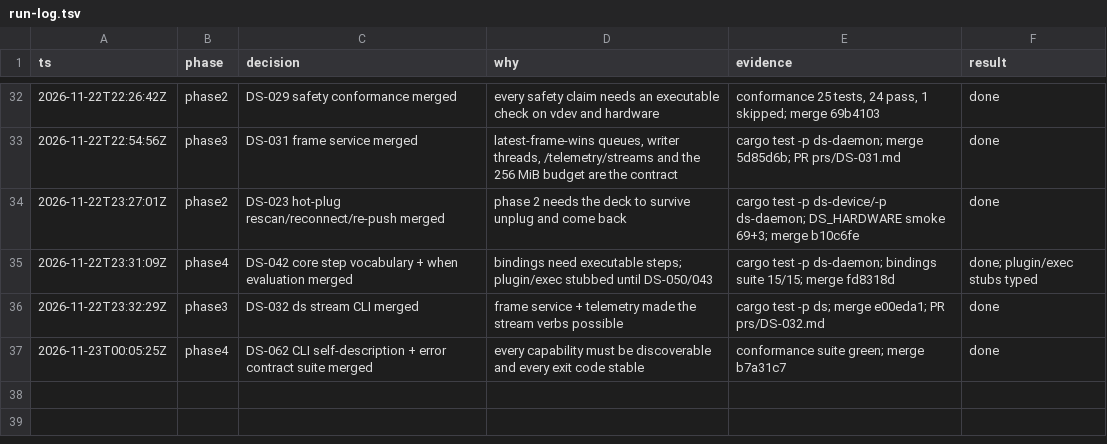
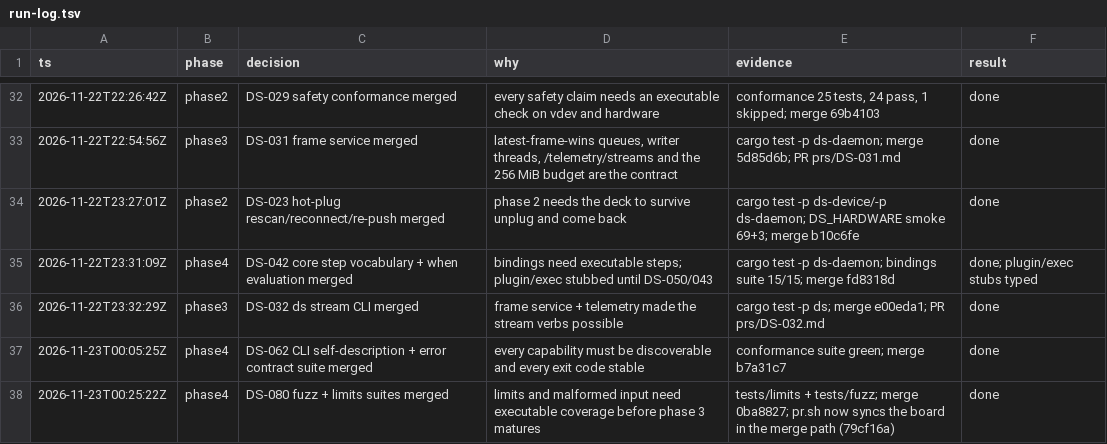
Before and after one commit to zamber/deckstack, a TSV file: docs/run-log.tsv, drawn as a sheet; only a part is shown, gaps mark what is left out; the diff names each change by its address in the sheet, - before the commit and + after, or states it on an @@ line.

Commit message:
docs: log DS-080 and the merge-path board sync hotfix (coordination commit)
Generated by Mistral Vibe.

Co-Authored-By: Mistral Vibe <vibe@mistral.ai>

```diff
--- a/docs/run-log.tsv
+++ b/docs/run-log.tsv
+row 38: 2026-11-23T00:25:22Z | phase4 | DS-080 fuzz + limits suites merged | limits and malformed input need executable coverage before phase 3 matures | tests/limits + tests/fuzz; merge 0ba8827; pr.sh now syncs the board in the merge path (79cf16a) | done
```
